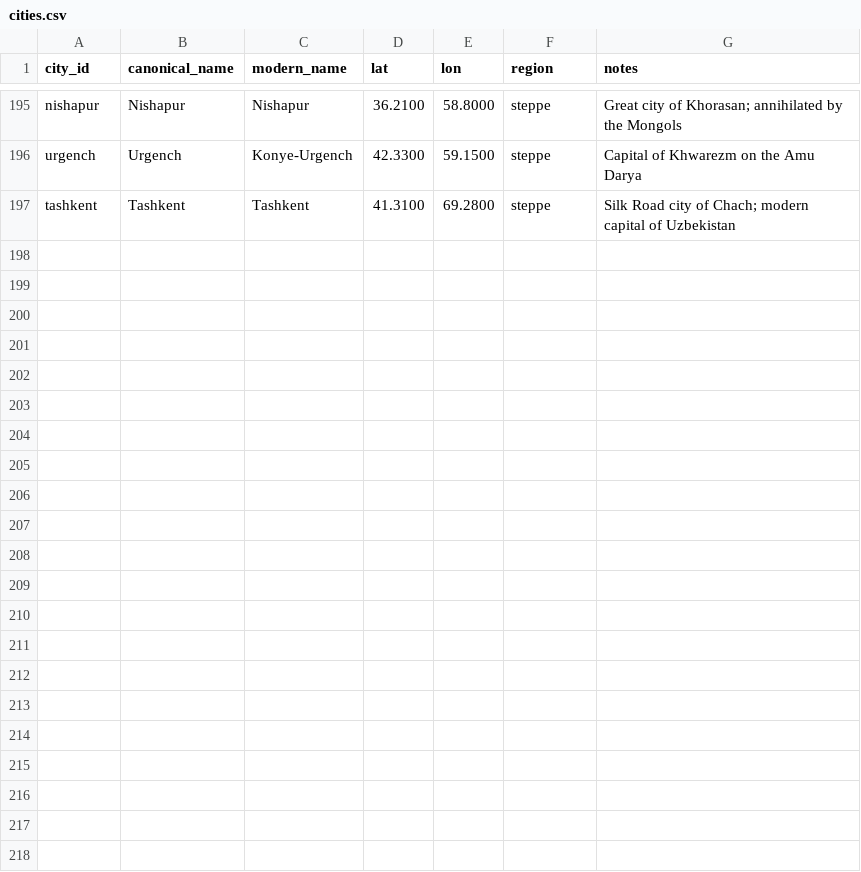
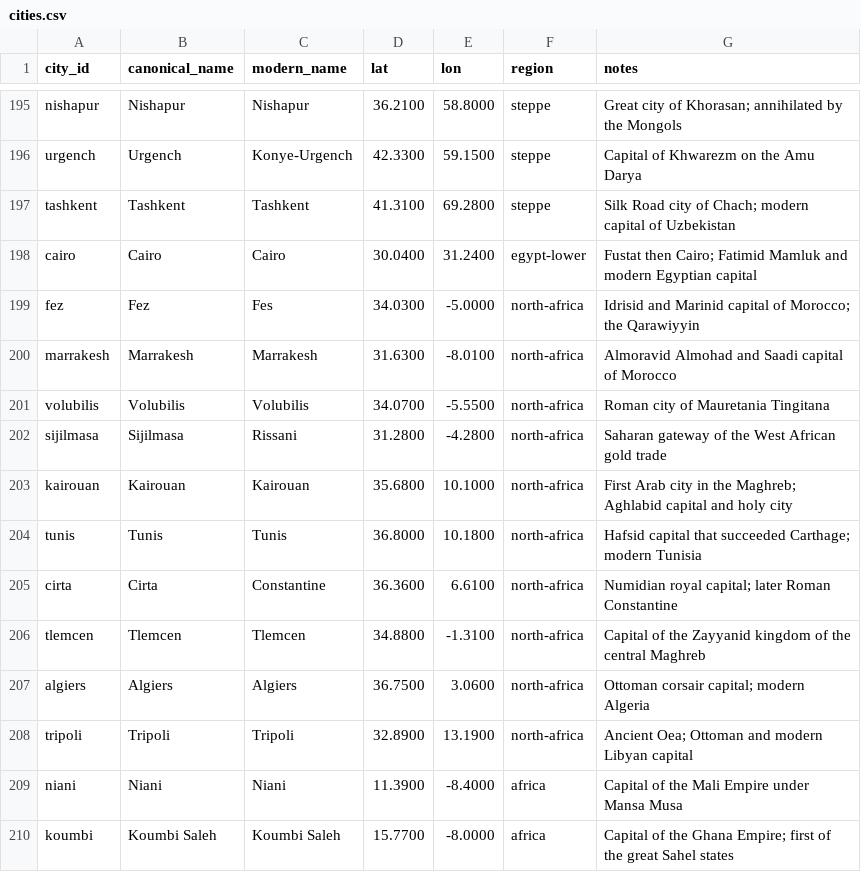
Before and after one commit to paleomitchelljs/timeline, a CSV file: data/cities.csv, drawn as a sheet; only a part is shown, gaps mark what is left out.

Commit message:
Deepen North Africa (Cairo + Maghreb) & Sahel capitals; anchor Mamluk/Aghlabid/Almohad/Saadi/Mali/Ghana empires

```diff
--- a/data/cities.csv
+++ b/data/cities.csv
@@ -197 +197,14 @@ urgench,Urgench,Konye-Urgench,42.3300,59.1500,steppe,Capital of Khwarezm on the
 tashkent,Tashkent,Tashkent,41.3100,69.2800,steppe,Silk Road city of Chach; modern capital of Uzbekistan
+cairo,Cairo,Cairo,30.0400,31.2400,egypt-lower,Fustat then Cairo; Fatimid Mamluk and modern Egyptian capital
+fez,Fez,Fes,34.0300,-5.0000,north-africa,Idrisid and Marinid capital of Morocco; the Qarawiyyin
+marrakesh,Marrakesh,Marrakesh,31.6300,-8.0100,north-africa,Almoravid Almohad and Saadi capital of Morocco
+volubilis,Volubilis,Volubilis,34.0700,-5.5500,north-africa,Roman city of Mauretania Tingitana
+sijilmasa,Sijilmasa,Rissani,31.2800,-4.2800,north-africa,Saharan gateway of the West African gold trade
+kairouan,Kairouan,Kairouan,35.6800,10.1000,north-africa,First Arab city in the Maghreb; Aghlabid capital and holy city
+tunis,Tunis,Tunis,36.8000,10.1800,north-africa,Hafsid capital that succeeded Carthage; modern Tunisia
+cirta,Cirta,Constantine,36.3600,6.6100,north-africa,Numidian royal capital; later Roman Constantine
+tlemcen,Tlemcen,Tlemcen,34.8800,-1.3100,north-africa,Capital of the Zayyanid kingdom of the central Maghreb
+algiers,Algiers,Algiers,36.7500,3.0600,north-africa,Ottoman corsair capital; modern Algeria
+tripoli,Tripoli,Tripoli,32.8900,13.1900,north-africa,Ancient Oea; Ottoman and modern Libyan capital
+niani,Niani,Niani,11.3900,-8.4000,africa,Capital of the Mali Empire under Mansa Musa
+koumbi,Koumbi Saleh,Koumbi Saleh,15.7700,-8.0000,africa,Capital of the Ghana Empire; first of the great Sahel states
```
Also changed, not shown: 3 other files.
